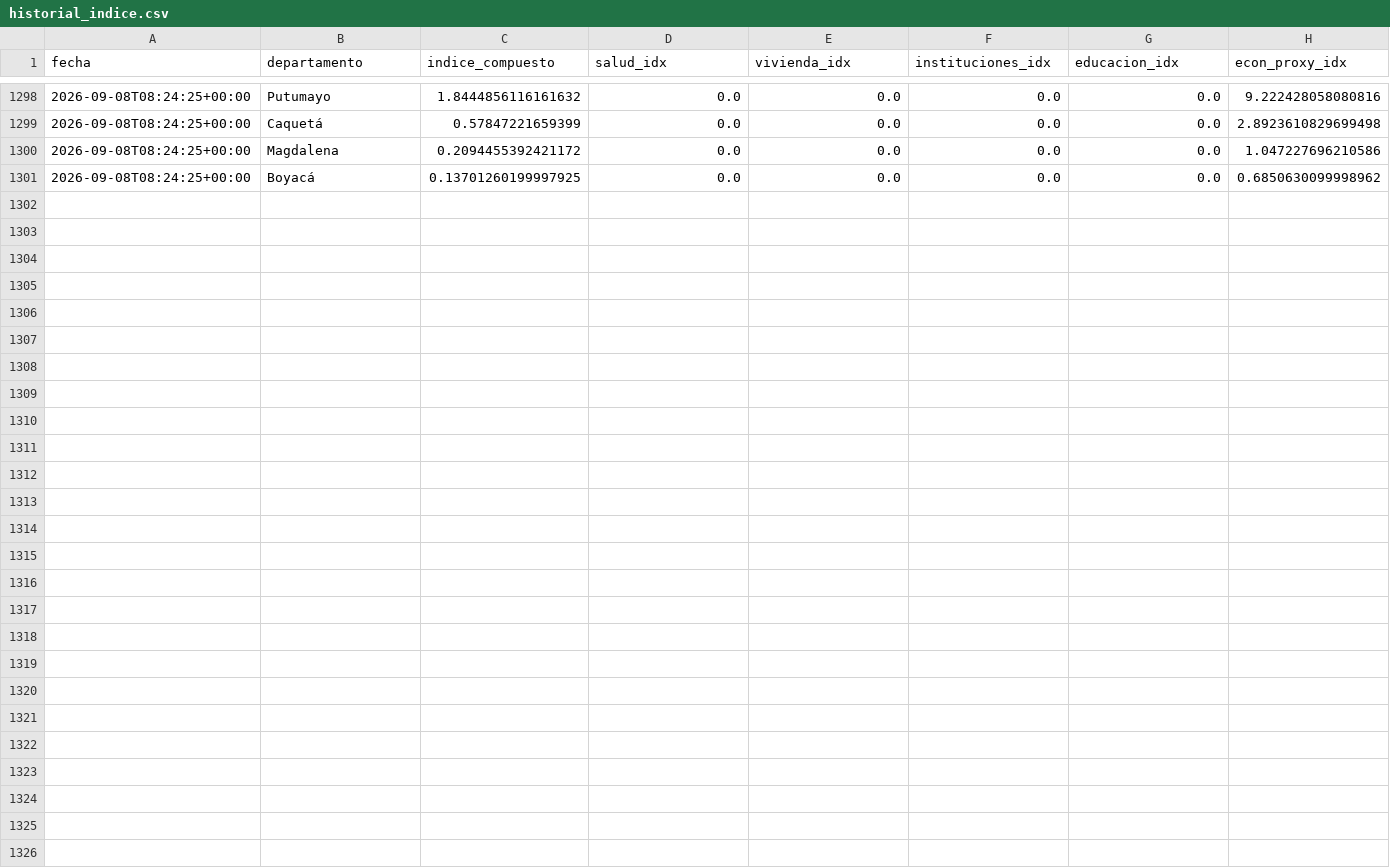
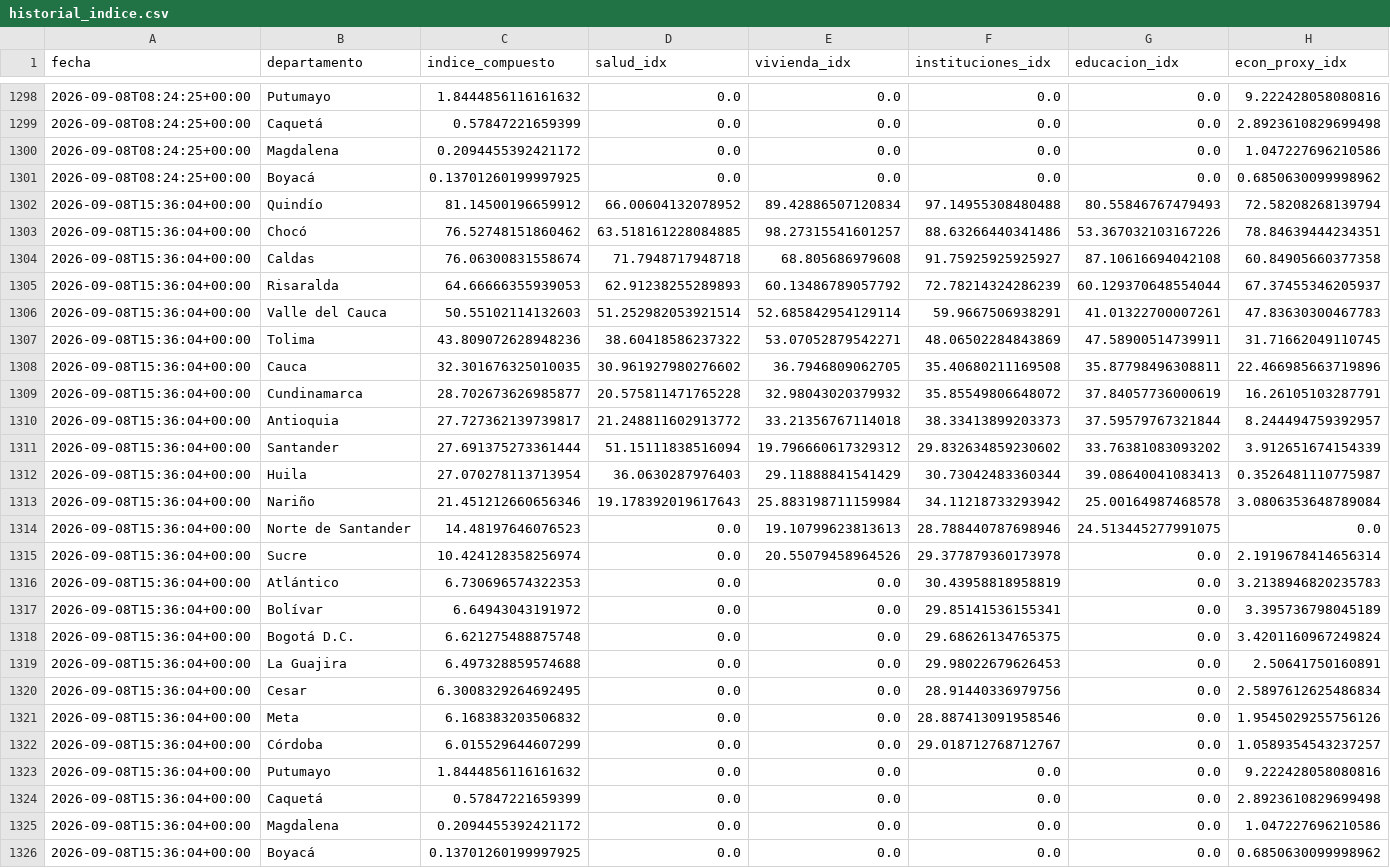
Before and after one commit to Practicantepotencia/tablero-terremoto, a CSV file: historial_indice.csv, drawn as a sheet; only a part is shown, gaps mark what is left out; the diff names each change by its address in the sheet, - before the commit and + after, or states it on an @@ line.

```diff
--- a/historial_indice.csv
+++ b/historial_indice.csv
+row 1302: 2026-09-08T15:36:04+00:00 | Quindío | 81.14500196659912 | 66.00604132078952 | 89.42886507120834 | 97.14955308480488 | 80.55846767479493 | 72.58208268139794
+row 1303: 2026-09-08T15:36:04+00:00 | Chocó | 76.52748151860462 | 63.518161228084885 | 98.27315541601257 | 88.63266440341486 | 53.367032103167226 | 78.84639444234351
+row 1304: 2026-09-08T15:36:04+00:00 | Caldas | 76.06300831558674 | 71.7948717948718 | 68.805686979608 | 91.75925925925927 | 87.10616694042108 | 60.84905660377358
+row 1305: 2026-09-08T15:36:04+00:00 | Risaralda | 64.66666355939053 | 62.91238255289893 | 60.13486789057792 | 72.78214324286239 | 60.129370648554044 | 67.37455346205937
+row 1306: 2026-09-08T15:36:04+00:00 | Valle del Cauca | 50.55102114132603 | 51.252982053921514 | 52.685842954129114 | 59.9667506938291 | 41.01322700007261 | 47.83630300467783
+row 1307: 2026-09-08T15:36:04+00:00 | Tolima | 43.809072628948236 | 38.60418586237322 | 53.07052879542271 | 48.06502284843869 | 47.58900514739911 | 31.71662049110745
+row 1308: 2026-09-08T15:36:04+00:00 | Cauca | 32.301676325010035 | 30.961927980276602 | 36.7946809062705 | 35.40680211169508 | 35.87798496308811 | 22.466985663719896
+row 1309: 2026-09-08T15:36:04+00:00 | Cundinamarca | 28.702673626985877 | 20.575811471765228 | 32.98043020379932 | 35.85549806648072 | 37.84057736000619 | 16.26105103287791
+row 1310: 2026-09-08T15:36:04+00:00 | Antioquia | 27.727362139739817 | 21.248811602913772 | 33.21356767114018 | 38.33413899203373 | 37.59579767321844 | 8.244494759392957
+row 1311: 2026-09-08T15:36:04+00:00 | Santander | 27.691375273361444 | 51.15111838516094 | 19.796660617329312 | 29.832634859230602 | 33.76381083093202 | 3.912651674154339
+row 1312: 2026-09-08T15:36:04+00:00 | Huila | 27.070278113713954 | 36.0630287976403 | 29.11888841541429 | 30.73042483360344 | 39.08640041083413 | 0.3526481110775987
+row 1313: 2026-09-08T15:36:04+00:00 | Nariño | 21.451212660656346 | 19.178392019617643 | 25.883198711159984 | 34.11218733293942 | 25.00164987468578 | 3.0806353648789084
+row 1314: 2026-09-08T15:36:04+00:00 | Norte de Santander | 14.48197646076523 | 0.0 | 19.10799623813613 | 28.788440787698946 | 24.513445277991075 | 0.0
+row 1315: 2026-09-08T15:36:04+00:00 | Sucre | 10.424128358256974 | 0.0 | 20.55079458964526 | 29.377879360173978 | 0.0 | 2.1919678414656314
+row 1316: 2026-09-08T15:36:04+00:00 | Atlántico | 6.730696574322353 | 0.0 | 0.0 | 30.43958818958819 | 0.0 | 3.2138946820235783
+row 1317: 2026-09-08T15:36:04+00:00 | Bolívar | 6.64943043191972 | 0.0 | 0.0 | 29.85141536155341 | 0.0 | 3.395736798045189
+row 1318: 2026-09-08T15:36:04+00:00 | Bogotá D.C. | 6.621275488875748 | 0.0 | 0.0 | 29.68626134765375 | 0.0 | 3.4201160967249824
+row 1319: 2026-09-08T15:36:04+00:00 | La Guajira | 6.497328859574688 | 0.0 | 0.0 | 29.98022679626453 | 0.0 | 2.50641750160891
+row 1320: 2026-09-08T15:36:04+00:00 | Cesar | 6.3008329264692495 | 0.0 | 0.0 | 28.91440336979756 | 0.0 | 2.5897612625486834
+row 1321: 2026-09-08T15:36:04+00:00 | Meta | 6.168383203506832 | 0.0 | 0.0 | 28.887413091958546 | 0.0 | 1.9545029255756126
+row 1322: 2026-09-08T15:36:04+00:00 | Córdoba | 6.015529644607299 | 0.0 | 0.0 | 29.018712768712767 | 0.0 | 1.0589354543237257
+row 1323: 2026-09-08T15:36:04+00:00 | Putumayo | 1.8444856116161632 | 0.0 | 0.0 | 0.0 | 0.0 | 9.222428058080816
+row 1324: 2026-09-08T15:36:04+00:00 | Caquetá | 0.57847221659399 | 0.0 | 0.0 | 0.0 | 0.0 | 2.8923610829699498
+row 1325: 2026-09-08T15:36:04+00:00 | Magdalena | 0.2094455392421172 | 0.0 | 0.0 | 0.0 | 0.0 | 1.047227696210586
+row 1326: 2026-09-08T15:36:04+00:00 | Boyacá | 0.13701260199997925 | 0.0 | 0.0 | 0.0 | 0.0 | 0.6850630099998962
```
Also changed, not shown: 1 other file.
